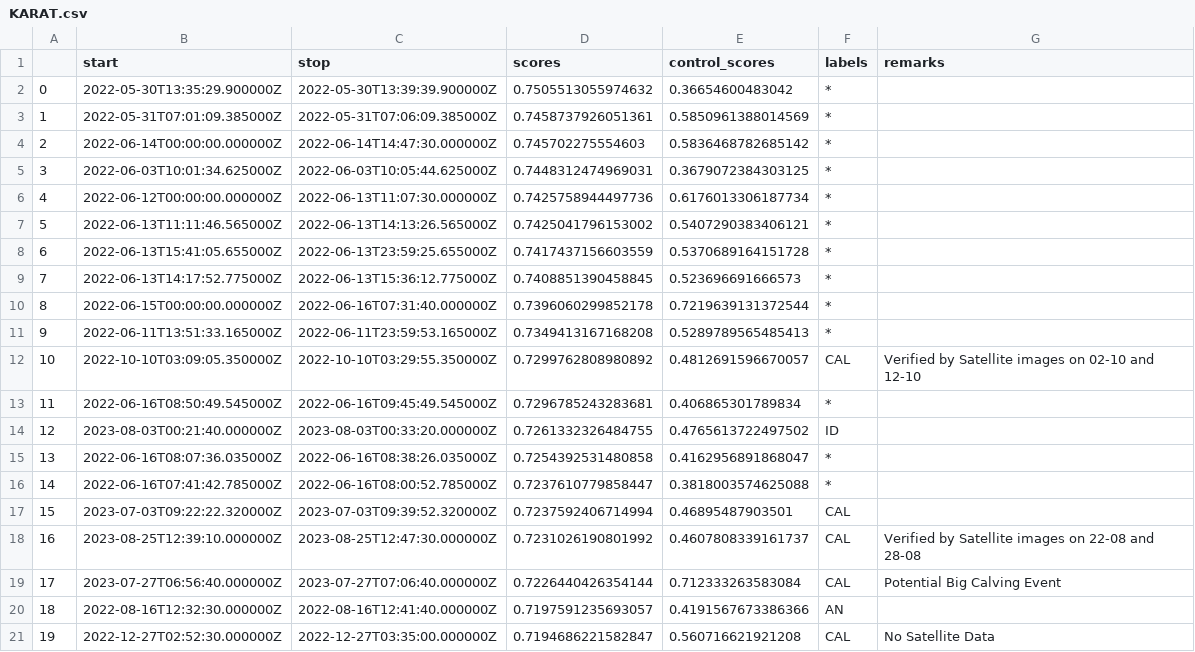
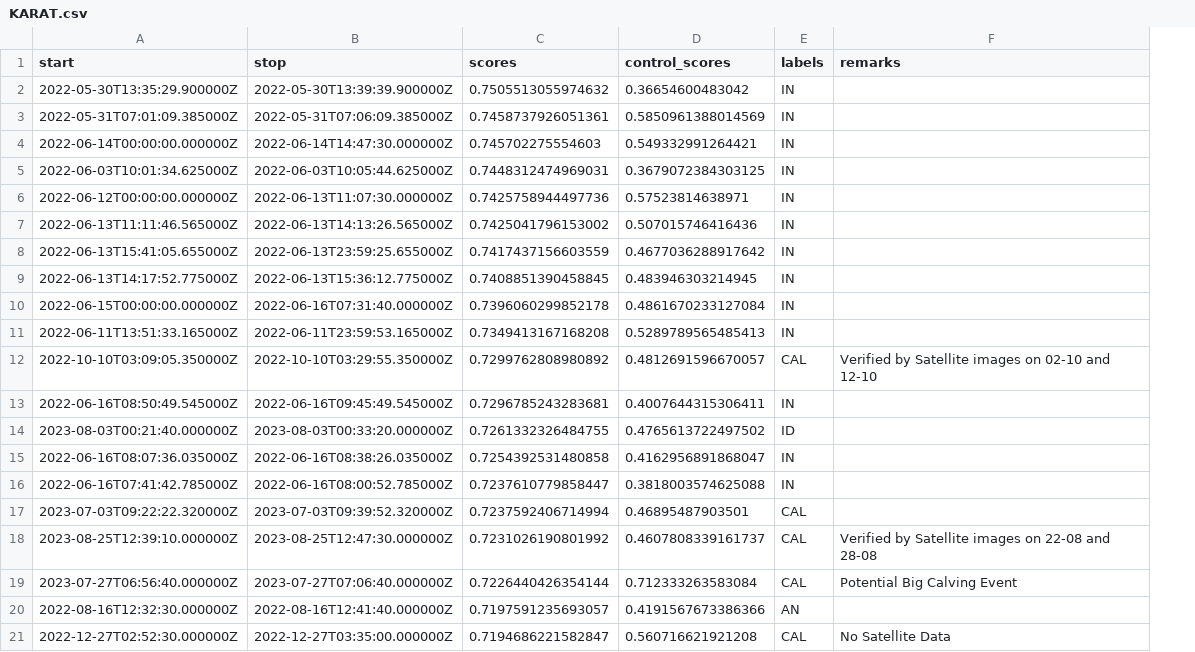
Before and after one commit to FKamper/seismic-isolation-forest, a CSV file: catalogs/DK/KARAT.csv, drawn as a sheet; only a part is shown; removed rows and columns are numbered as before the commit, all else as after; the diff covers the shown part only; the diff names each change by its address in the sheet, - before the commit and + after, or states it on an @@ line.

```diff
--- a/catalogs/DK/KARAT.csv
+++ b/catalogs/DK/KARAT.csv
-column A, rows 2-21: 0 | 1 | 2 | 3 | 4 | 5 | 6 | 7 | 8 | 9 | 10 | 11 | 12 | 13 | 14 | 15 | 16 | 17 | 18 | 19
-E2:E11 (labels): *
+E2:E11 (labels): IN
-D4 (control_scores): 0.5836468782685142
+D4 (control_scores): 0.549332991264421
-D6 (control_scores): 0.6176013306187734
+D6 (control_scores): 0.57523814638971
-D7 (control_scores): 0.5407290383406121
+D7 (control_scores): 0.507015746416436
-D8 (control_scores): 0.5370689164151728
+D8 (control_scores): 0.4677036288917642
-D9 (control_scores): 0.523696691666573
+D9 (control_scores): 0.483946303214945
-D10 (control_scores): 0.7219639131372544
+D10 (control_scores): 0.4861670233127084
-D13 (control_scores): 0.406865301789834
+D13 (control_scores): 0.4007644315306411
-E13 (labels): *
+E13 (labels): IN
-E15:E16 (labels): *
+E15:E16 (labels): IN
```
Also changed, not shown: 20 edited cells elsewhere in this file, 1 other file.
